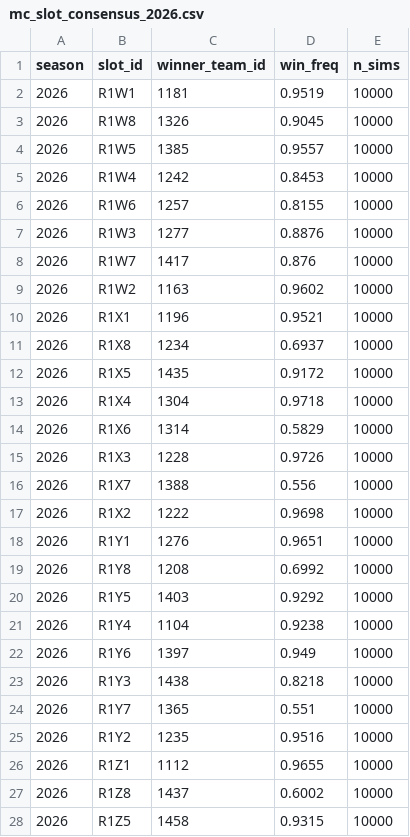
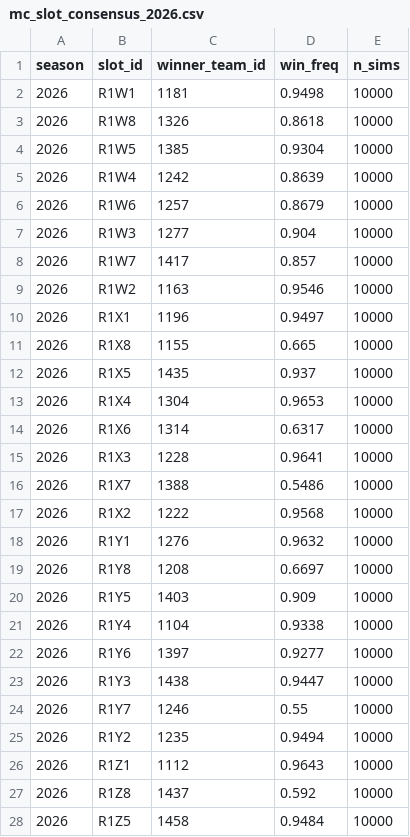
Before and after one commit to saltynarwhal/march-madness-2026, a CSV file: data/cache/mc_slot_consensus_2026.csv, drawn as a sheet; only a part is shown; the diff covers the shown part only.

```diff
--- a/data/cache/mc_slot_consensus_2026.csv
+++ b/data/cache/mc_slot_consensus_2026.csv
@@ -1,28 +1,28 @@
 season,slot_id,winner_team_id,win_freq,n_sims
-2026,R1W1,1181,0.9519,10000
-2026,R1W8,1326,0.9045,10000
-2026,R1W5,1385,0.9557,10000
-2026,R1W4,1242,0.8453,10000
-2026,R1W6,1257,0.8155,10000
-2026,R1W3,1277,0.8876,10000
-2026,R1W7,1417,0.876,10000
-2026,R1W2,1163,0.9602,10000
-2026,R1X1,1196,0.9521,10000
-2026,R1X8,1234,0.6937,10000
-2026,R1X5,1435,0.9172,10000
-2026,R1X4,1304,0.9718,10000
-2026,R1X6,1314,0.5829,10000
-2026,R1X3,1228,0.9726,10000
-2026,R1X7,1388,0.556,10000
-2026,R1X2,1222,0.9698,10000
-2026,R1Y1,1276,0.9651,10000
-2026,R1Y8,1208,0.6992,10000
-2026,R1Y5,1403,0.9292,10000
-2026,R1Y4,1104,0.9238,10000
-2026,R1Y6,1397,0.949,10000
-2026,R1Y3,1438,0.8218,10000
-2026,R1Y7,1365,0.551,10000
-2026,R1Y2,1235,0.9516,10000
-2026,R1Z1,1112,0.9655,10000
-2026,R1Z8,1437,0.6002,10000
-2026,R1Z5,1458,0.9315,10000
+2026,R1W1,1181,0.9498,10000
+2026,R1W8,1326,0.8618,10000
+2026,R1W5,1385,0.9304,10000
+2026,R1W4,1242,0.8639,10000
+2026,R1W6,1257,0.8679,10000
+2026,R1W3,1277,0.904,10000
+2026,R1W7,1417,0.857,10000
+2026,R1W2,1163,0.9546,10000
+2026,R1X1,1196,0.9497,10000
+2026,R1X8,1155,0.665,10000
+2026,R1X5,1435,0.937,10000
+2026,R1X4,1304,0.9653,10000
+2026,R1X6,1314,0.6317,10000
+2026,R1X3,1228,0.9641,10000
+2026,R1X7,1388,0.5486,10000
+2026,R1X2,1222,0.9568,10000
+2026,R1Y1,1276,0.9632,10000
+2026,R1Y8,1208,0.6697,10000
+2026,R1Y5,1403,0.909,10000
+2026,R1Y4,1104,0.9338,10000
+2026,R1Y6,1397,0.9277,10000
+2026,R1Y3,1438,0.9447,10000
+2026,R1Y7,1246,0.55,10000
+2026,R1Y2,1235,0.9494,10000
+2026,R1Z1,1112,0.9643,10000
+2026,R1Z8,1437,0.592,10000
+2026,R1Z5,1458,0.9484,10000
```
Also changed, not shown: 41 edited cells elsewhere in this file, data/cache/bracket_scorecard_2026.csv, data/cache/option_d_bracket_2026.csv, 16 other files.
